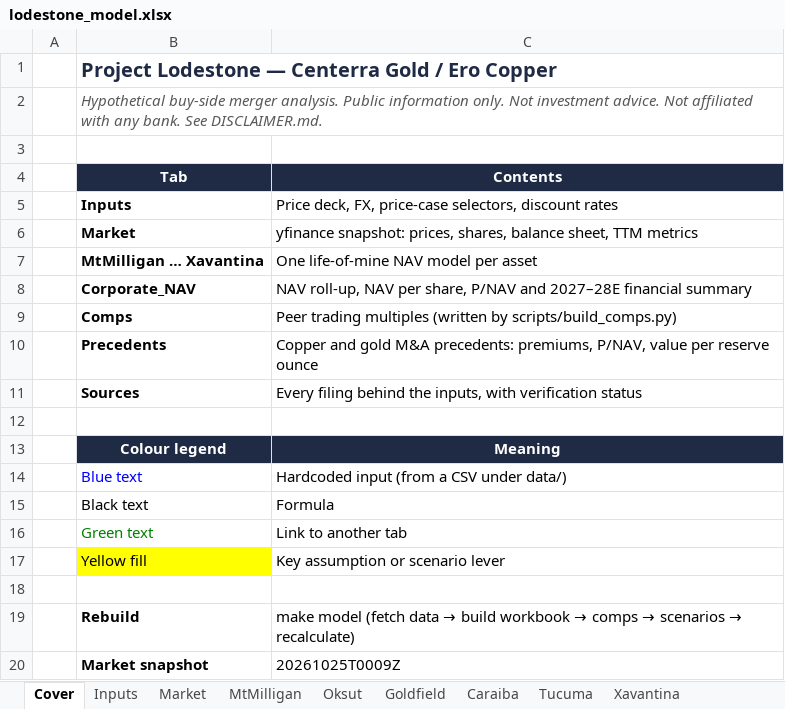
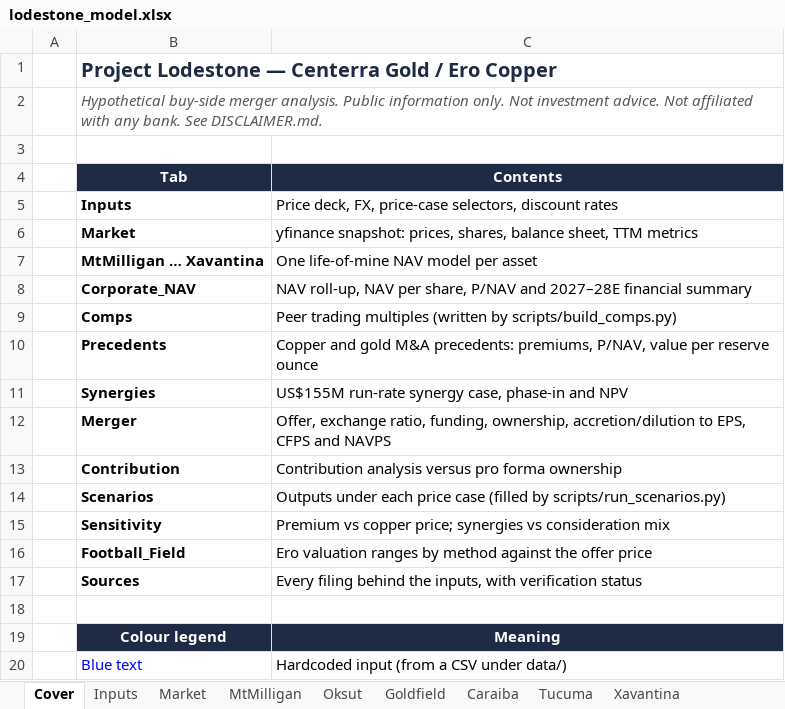
Before and after one commit to arieltyson/project-lodestone, an Excel workbook: model/lodestone_model.xlsx, sheet Cover, drawn as a sheet; only a part is shown; the shorter side is filled out with more unchanged rows; values as stored, in another font and other column widths than the file's, no borders; the diff names each change by its address in the sheet, - before the commit and + after, or states it on an @@ line.

Commit message:
feat: build pro forma merger model with accretion/dilution and synergy case
Adds Synergies, Merger, Contribution, Scenarios, Sensitivity and Football_Field tabs.
Sensitivities: NAVPS accretion by premium vs copper price, and 2028E EPS accretion by
run-rate synergies vs cash portion of the offer.

```diff
--- a/model/lodestone_model.xlsx (sheet Cover)
+++ b/model/lodestone_model.xlsx (sheet Cover)
+row 11:  | Synergies | US$155M run-rate synergy case, phase-in and NPV
+row 12:  | Merger | Offer, exchange ratio, funding, ownership, accretion/dilution to EPS, CFPS and NAVPS
+row 13:  | Contribution | Contribution analysis versus pro forma ownership
+row 14:  | Scenarios | Outputs under each price case (filled by scripts/run_scenarios.py)
+row 15:  | Sensitivity | Premium vs copper price; synergies vs consideration mix
+row 16:  | Football_Field | Ero valuation ranges by method against the offer price
```
Also changed, not shown: other sheet tabs, 6 other files.
